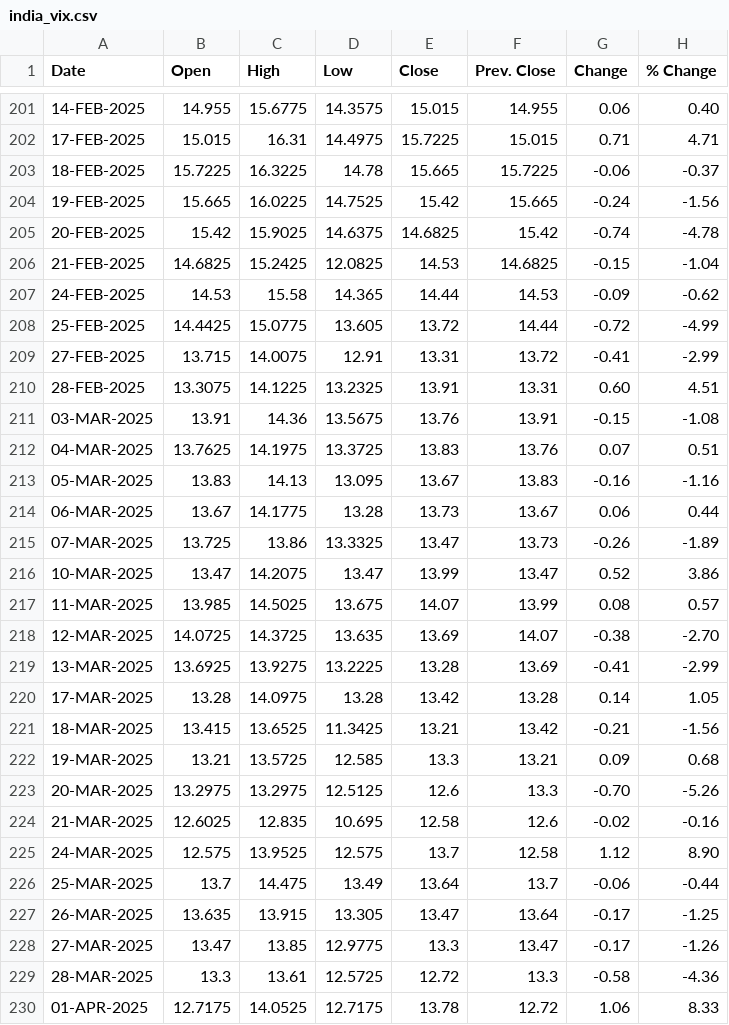
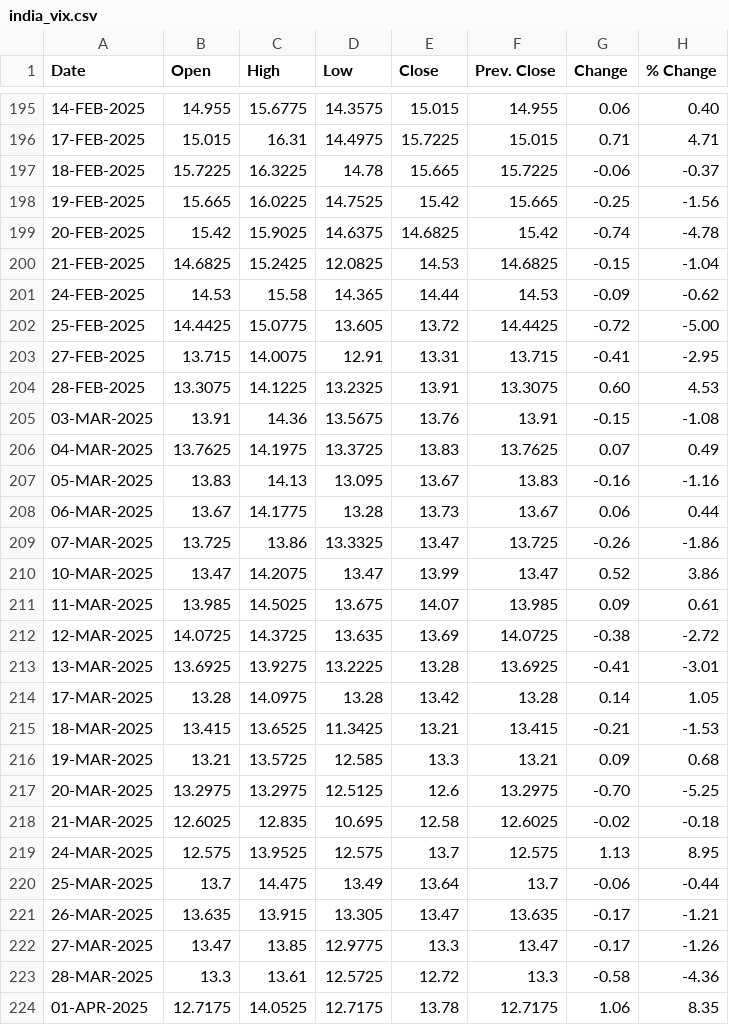
Before and after one commit to shritish20/VolGuard, a CSV file: india_vix.csv, drawn as a sheet; only a part is shown, gaps mark what is left out; the diff covers the shown part only.

Commit message:
Add files via upload

```diff
--- a/india_vix.csv
+++ b/india_vix.csv
@@ -203,3 +197,3 @@
 18-FEB-2025,15.7225,16.3225,14.78,15.665,15.7225,-0.06,-0.37
-19-FEB-2025,15.665,16.0225,14.7525,15.42,15.665,-0.24,-1.56
+19-FEB-2025,15.665,16.0225,14.7525,15.42,15.665,-0.25,-1.56
 20-FEB-2025,15.42,15.9025,14.6375,14.6825,15.42,-0.74,-4.78
@@ -207,24 +201,24 @@
 24-FEB-2025,14.53,15.58,14.365,14.44,14.53,-0.09,-0.62
-25-FEB-2025,14.4425,15.0775,13.605,13.72,14.44,-0.72,-4.99
-27-FEB-2025,13.715,14.0075,12.91,13.31,13.72,-0.41,-2.99
-28-FEB-2025,13.3075,14.1225,13.2325,13.91,13.31,0.60,4.51
+25-FEB-2025,14.4425,15.0775,13.605,13.72,14.4425,-0.72,-5.00
+27-FEB-2025,13.715,14.0075,12.91,13.31,13.715,-0.41,-2.95
+28-FEB-2025,13.3075,14.1225,13.2325,13.91,13.3075,0.60,4.53
 03-MAR-2025,13.91,14.36,13.5675,13.76,13.91,-0.15,-1.08
-04-MAR-2025,13.7625,14.1975,13.3725,13.83,13.76,0.07,0.51
+04-MAR-2025,13.7625,14.1975,13.3725,13.83,13.7625,0.07,0.49
 05-MAR-2025,13.83,14.13,13.095,13.67,13.83,-0.16,-1.16
 06-MAR-2025,13.67,14.1775,13.28,13.73,13.67,0.06,0.44
-07-MAR-2025,13.725,13.86,13.3325,13.47,13.73,-0.26,-1.89
+07-MAR-2025,13.725,13.86,13.3325,13.47,13.725,-0.26,-1.86
 10-MAR-2025,13.47,14.2075,13.47,13.99,13.47,0.52,3.86
-11-MAR-2025,13.985,14.5025,13.675,14.07,13.99,0.08,0.57
-12-MAR-2025,14.0725,14.3725,13.635,13.69,14.07,-0.38,-2.70
-13-MAR-2025,13.6925,13.9275,13.2225,13.28,13.69,-0.41,-2.99
+11-MAR-2025,13.985,14.5025,13.675,14.07,13.985,0.09,0.61
+12-MAR-2025,14.0725,14.3725,13.635,13.69,14.0725,-0.38,-2.72
+13-MAR-2025,13.6925,13.9275,13.2225,13.28,13.6925,-0.41,-3.01
 17-MAR-2025,13.28,14.0975,13.28,13.42,13.28,0.14,1.05
-18-MAR-2025,13.415,13.6525,11.3425,13.21,13.42,-0.21,-1.56
+18-MAR-2025,13.415,13.6525,11.3425,13.21,13.415,-0.21,-1.53
 19-MAR-2025,13.21,13.5725,12.585,13.3,13.21,0.09,0.68
-20-MAR-2025,13.2975,13.2975,12.5125,12.6,13.3,-0.70,-5.26
-21-MAR-2025,12.6025,12.835,10.695,12.58,12.6,-0.02,-0.16
-24-MAR-2025,12.575,13.9525,12.575,13.7,12.58,1.12,8.90
+20-MAR-2025,13.2975,13.2975,12.5125,12.6,13.2975,-0.70,-5.25
+21-MAR-2025,12.6025,12.835,10.695,12.58,12.6025,-0.02,-0.18
+24-MAR-2025,12.575,13.9525,12.575,13.7,12.575,1.13,8.95
 25-MAR-2025,13.7,14.475,13.49,13.64,13.7,-0.06,-0.44
-26-MAR-2025,13.635,13.915,13.305,13.47,13.64,-0.17,-1.25
+26-MAR-2025,13.635,13.915,13.305,13.47,13.635,-0.17,-1.21
 27-MAR-2025,13.47,13.85,12.9775,13.3,13.47,-0.17,-1.26
 28-MAR-2025,13.3,13.61,12.5725,12.72,13.3,-0.58,-4.36
-01-APR-2025,12.7175,14.0525,12.7175,13.78,12.72,1.06,8.33
+01-APR-2025,12.7175,14.0525,12.7175,13.78,12.7175,1.06,8.35
```
Also changed, not shown: 3 added rows, 6 removed rows and 52 edited cells elsewhere in this file.
